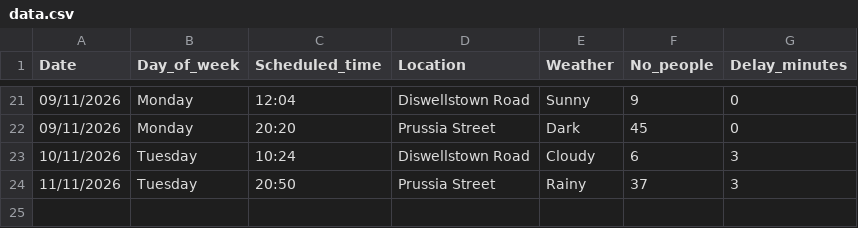
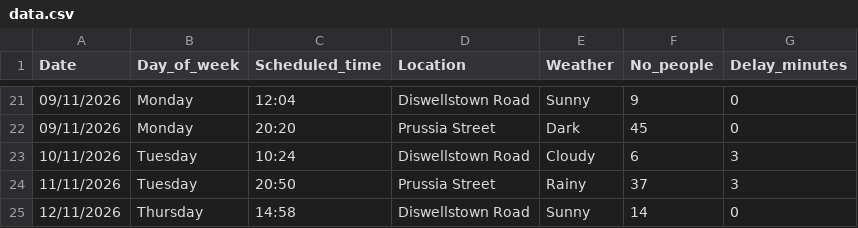
Before and after one commit to Danya128/Data-Centric-Programming-CA1, a CSV file: data.csv, drawn as a sheet; only a part is shown, gaps mark what is left out.

Commit message:
Update 12/11/2026

```diff
--- a/data.csv
+++ b/data.csv
@@ -24 +24,2 @@ Date, Day_of_week, Scheduled_time, Location, Weather, No_people, Delay_minutes
 11/11/2026, Tuesday, 20:50, Prussia Street, Rainy, 37, 3
+12/11/2026, Thursday, 14:58, Diswellstown Road, Sunny, 14, 0
```
